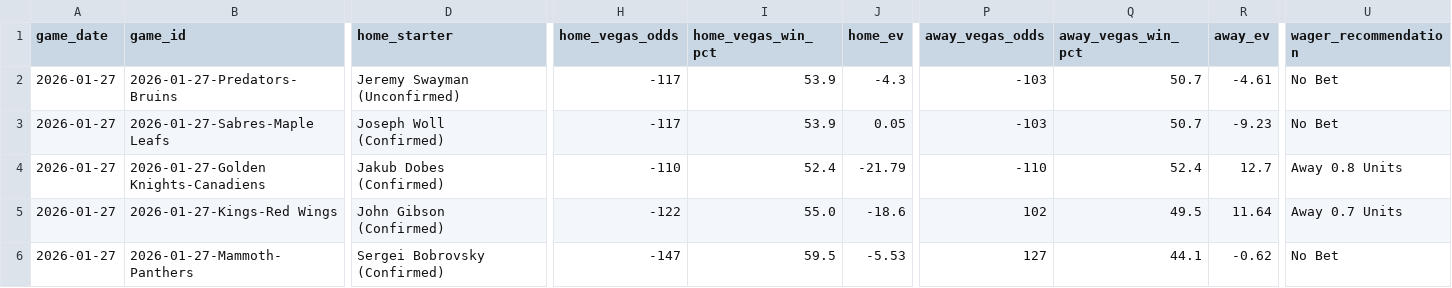
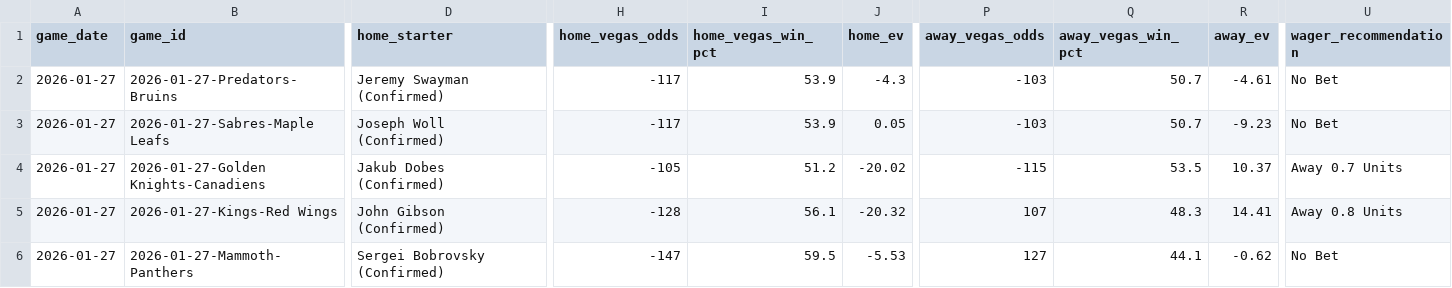
Before and after one commit to alexgarrison2/axiom, a CSV file: data/predictions_detailed.csv, drawn as a sheet; only a part is shown, gaps mark what is left out; the diff covers the shown part only; the diff names each change by its address in the sheet, - before the commit and + after, or states it on an @@ line.

```diff
--- a/data/predictions_detailed.csv
+++ b/data/predictions_detailed.csv
-D2 (home_starter): Jeremy Swayman (Unconfirmed)
+D2 (home_starter): Jeremy Swayman (Confirmed)
-H4 (home_vegas_odds): -110
+H4 (home_vegas_odds): -105
-I4 (home_vegas_win_pct): 52.4
+I4 (home_vegas_win_pct): 51.2
-J4 (home_ev): -21.79
+J4 (home_ev): -20.02
-P4 (away_vegas_odds): -110
+P4 (away_vegas_odds): -115
-Q4 (away_vegas_win_pct): 52.4
+Q4 (away_vegas_win_pct): 53.5
-R4 (away_ev): 12.7
+R4 (away_ev): 10.37
-U4 (wager_recommendation): Away 0.8 Units
+U4 (wager_recommendation): Away 0.7 Units
-H5 (home_vegas_odds): -122
+H5 (home_vegas_odds): -128
-I5 (home_vegas_win_pct): 55.0
+I5 (home_vegas_win_pct): 56.1
-J5 (home_ev): -18.6
+J5 (home_ev): -20.32
-P5 (away_vegas_odds): 102
+P5 (away_vegas_odds): 107
-Q5 (away_vegas_win_pct): 49.5
+Q5 (away_vegas_win_pct): 48.3
-R5 (away_ev): 11.64
+R5 (away_ev): 14.41
-U5 (wager_recommendation): Away 0.7 Units
+U5 (wager_recommendation): Away 0.8 Units
```
Also changed, not shown: 46 edited cells elsewhere in this file, pipeline/data/predictions_detailed.csv, public/data/predictions_detailed.csv, 11 other files.
